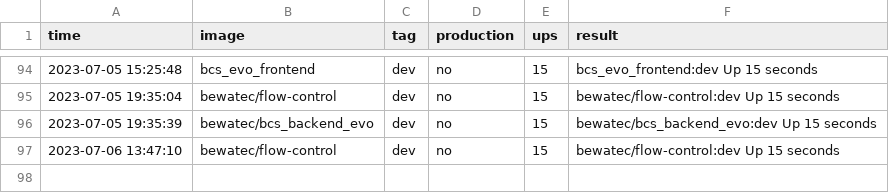
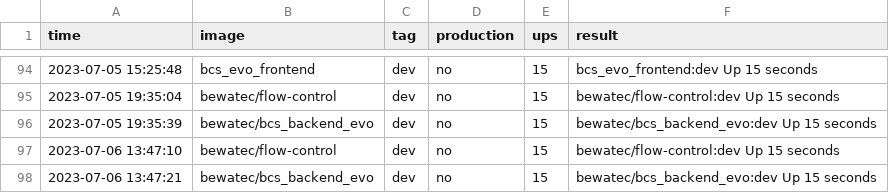
Before and after one commit to bwtps/robot-logger, a CSV file: deploy.csv, drawn as a sheet; only a part is shown, gaps mark what is left out; the diff names each change by its address in the sheet, - before the commit and + after, or states it on an @@ line.

Commit message:
chore: robot push log for bewatec/bcs_backend_evo ...

```diff
--- a/deploy.csv
+++ b/deploy.csv
+row 98: 2023-07-06 13:47:21 | bewatec/bcs_backend_evo | dev | no | 15 | bewatec/bcs_backend_evo:dev Up 15 seconds
```
